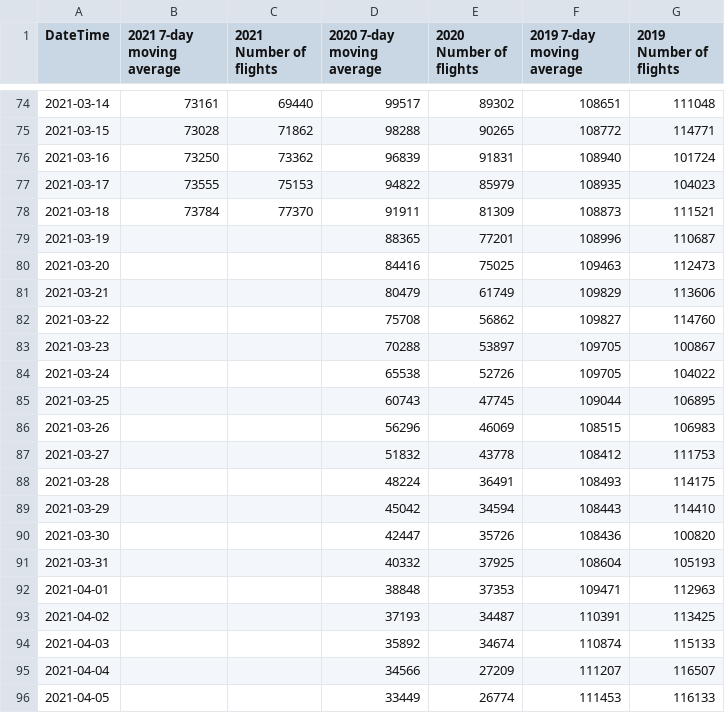
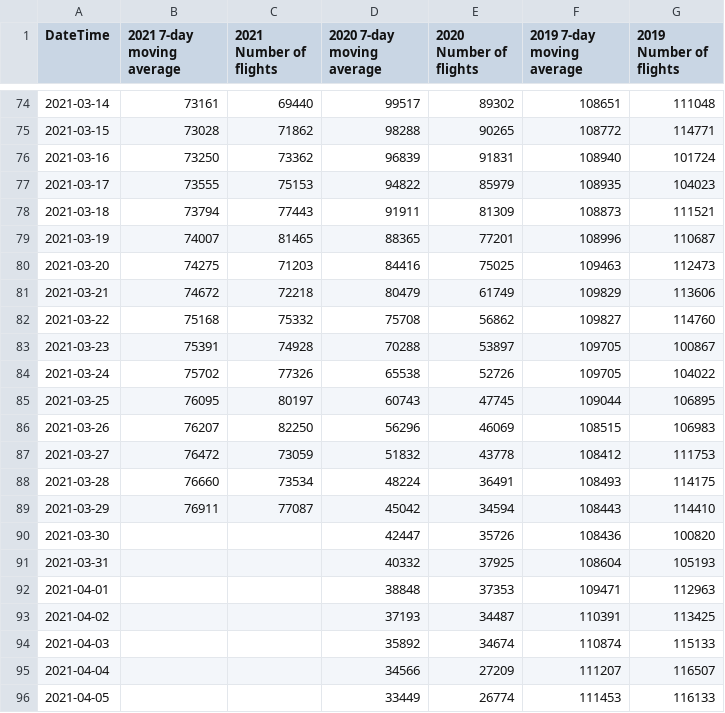
Before and after one commit to zacharieabid/EnergyScan, a CSV file: number-of-commercial-fli.csv, drawn as a sheet; only a part is shown, gaps mark what is left out.

Commit message:
Add files via upload

```diff
--- a/number-of-commercial-fli.csv
+++ b/number-of-commercial-fli.csv
@@ -77,14 +77,14 @@
 "2021-03-17",73555,75153,94822,85979,108935,104023
-"2021-03-18",73784,77370,91911,81309,108873,111521
-"2021-03-19",,,88365,77201,108996,110687
-"2021-03-20",,,84416,75025,109463,112473
-"2021-03-21",,,80479,61749,109829,113606
-"2021-03-22",,,75708,56862,109827,114760
-"2021-03-23",,,70288,53897,109705,100867
-"2021-03-24",,,65538,52726,109705,104022
-"2021-03-25",,,60743,47745,109044,106895
-"2021-03-26",,,56296,46069,108515,106983
-"2021-03-27",,,51832,43778,108412,111753
-"2021-03-28",,,48224,36491,108493,114175
-"2021-03-29",,,45042,34594,108443,114410
+"2021-03-18",73794,77443,91911,81309,108873,111521
+"2021-03-19",74007,81465,88365,77201,108996,110687
+"2021-03-20",74275,71203,84416,75025,109463,112473
+"2021-03-21",74672,72218,80479,61749,109829,113606
+"2021-03-22",75168,75332,75708,56862,109827,114760
+"2021-03-23",75391,74928,70288,53897,109705,100867
+"2021-03-24",75702,77326,65538,52726,109705,104022
+"2021-03-25",76095,80197,60743,47745,109044,106895
+"2021-03-26",76207,82250,56296,46069,108515,106983
+"2021-03-27",76472,73059,51832,43778,108412,111753
+"2021-03-28",76660,73534,48224,36491,108493,114175
+"2021-03-29",76911,77087,45042,34594,108443,114410
 "2021-03-30",,,42447,35726,108436,100820
```
